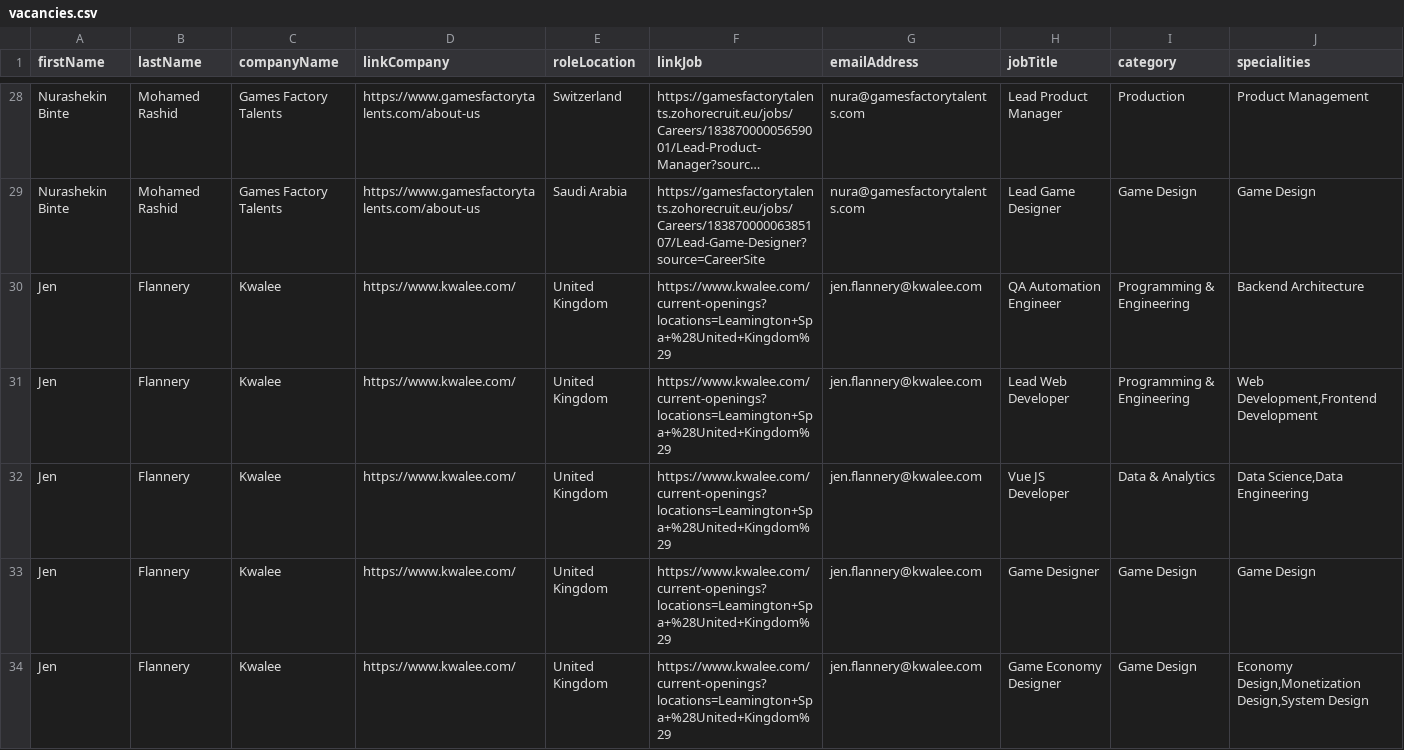
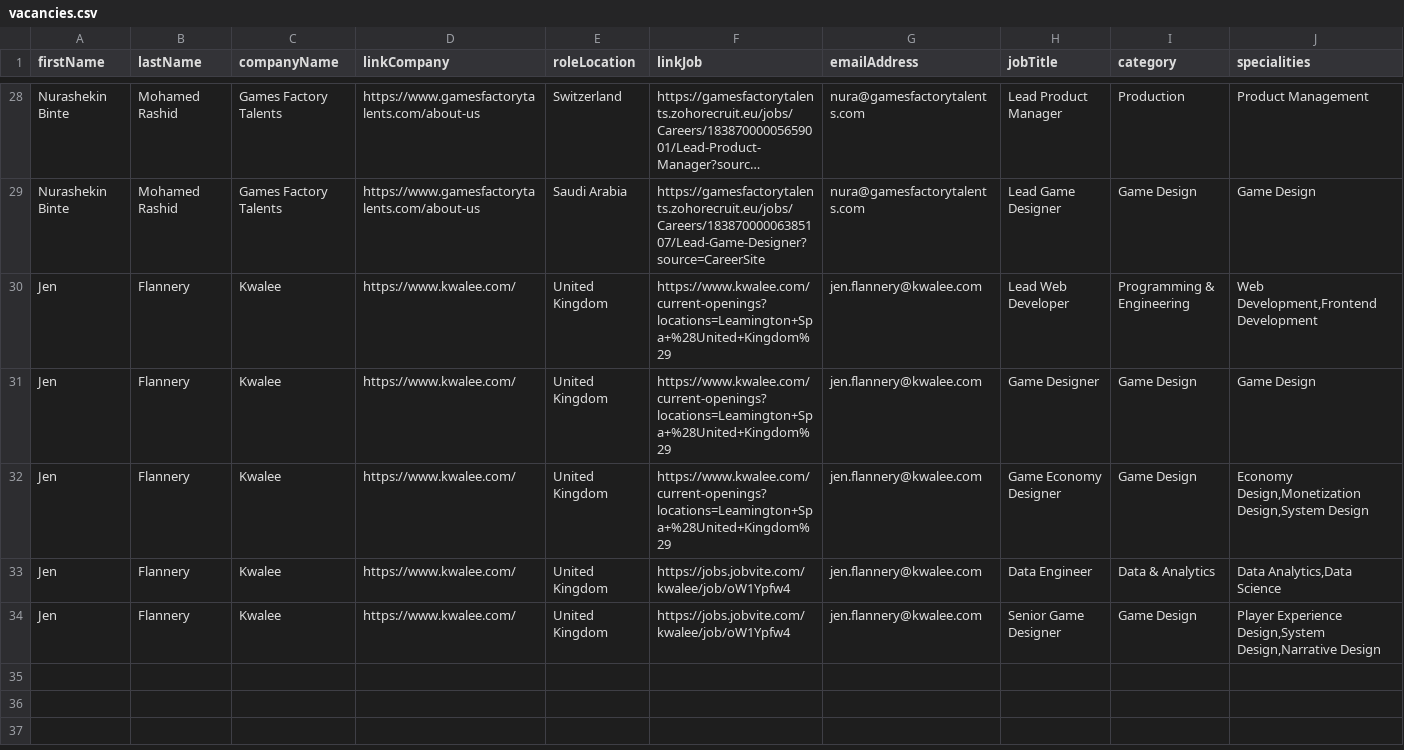
Before and after one commit to GamesFactoryTalents/GameDevTalents--SubscriptionBoard, a CSV file: src/generated/vacancies.csv, drawn as a sheet; only a part is shown, gaps mark what is left out; long unchanged cells end in …; removed rows and columns are numbered as before the commit, all else as after; rows hold the shown columns only; the diff names each change by its address in the sheet, - before the commit and + after, or states it on an @@ line.

Commit message:
16.01 new Kwalee jobs

```diff
--- a/src/generated/vacancies.csv
+++ b/src/generated/vacancies.csv
-row 30: Jen | Flannery | Kwalee | https://www.kwalee.com/ | United Kingdom | https://www.kwalee.com/current-openings?locations=Leamington+Spa+%28United+Kingdom%29 | jen.flannery@kwalee.com | QA Automation Engineer | Programming & Engineering | Backend Architecture
-row 32: Jen | Flannery | Kwalee | https://www.kwalee.com/ | United Kingdom | https://www.kwalee.com/current-openings?locations=Leamington+Spa+%28United+Kingdom%29 | jen.flannery@kwalee.com | Vue JS Developer | Data & Analytics | Data Science,Data Engineering
+row 33: Jen | Flannery | Kwalee | https://www.kwalee.com/ | United Kingdom | https://jobs.jobvite.com/kwalee/job/oW1Ypfw4 | jen.flannery@kwalee.com | Data Engineer | Data & Analytics | Data Analytics,Data Science
+row 34: Jen | Flannery | Kwalee | https://www.kwalee.com/ | United Kingdom | https://jobs.jobvite.com/kwalee/job/oW1Ypfw4 | jen.flannery@kwalee.com | Senior Game Designer | Game Design | Player Experience Design,System Design,Narrative Design
```
